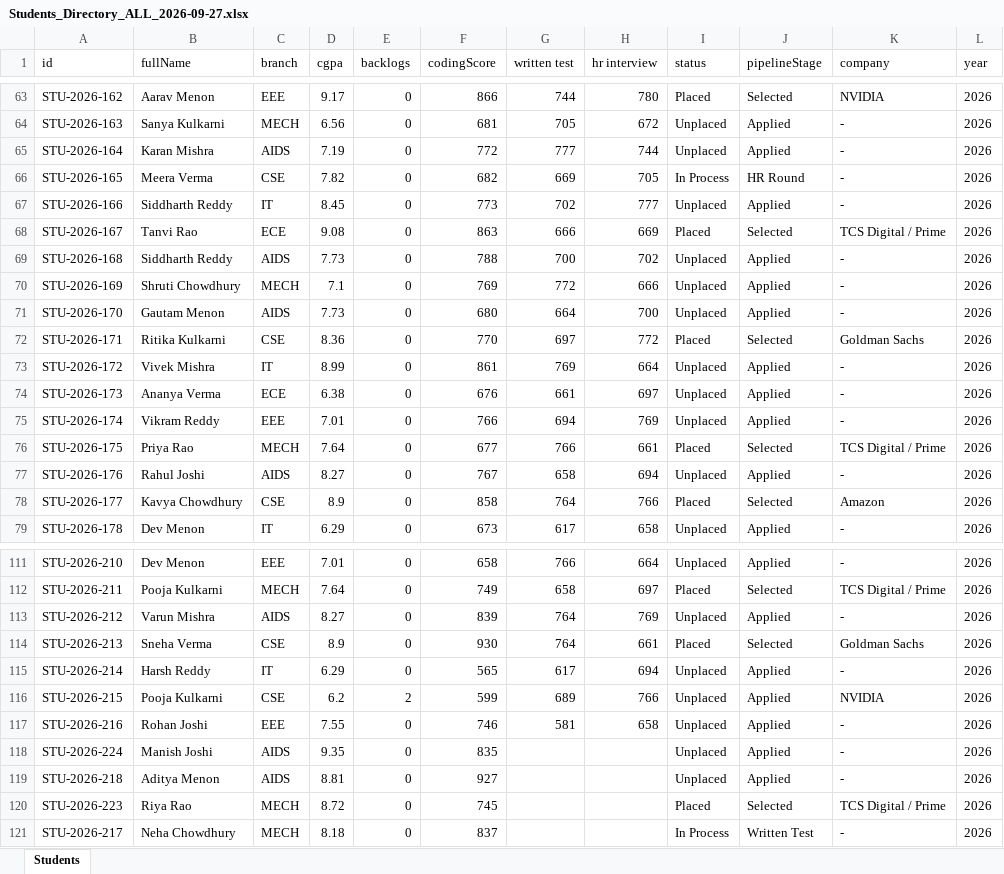
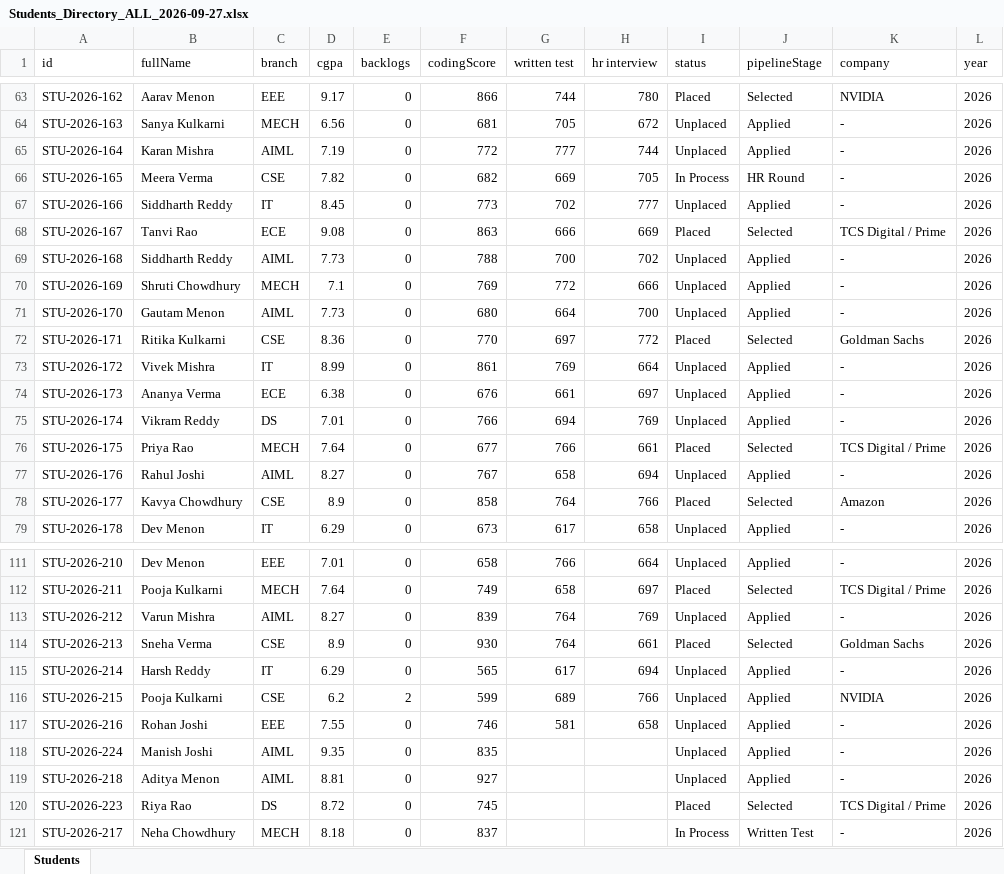
Before and after one commit to yaswanthkumarpalle/placement, an Excel workbook: uploads/Students_Directory_ALL_2026-09-27.xlsx, sheet Students, drawn as a sheet; only a part is shown, gaps mark what is left out; values as stored, in another font and other column widths than the file's, no borders; the diff covers the shown part only; the diff names each change by its address in the sheet, - before the commit and + after, or states it on an @@ line.

```diff
--- a/uploads/Students_Directory_ALL_2026-09-27.xlsx (sheet Students)
+++ b/uploads/Students_Directory_ALL_2026-09-27.xlsx (sheet Students)
-C65 (branch): AIDS
+C65 (branch): AIML
-C69 (branch): AIDS
+C69 (branch): AIML
-C71 (branch): AIDS
+C71 (branch): AIML
-C75 (branch): EEE
+C75 (branch): DS
-C77 (branch): AIDS
+C77 (branch): AIML
-C113 (branch): AIDS
+C113 (branch): AIML
-C118:C119 (branch): AIDS
+C118:C119 (branch): AIML
-C120 (branch): MECH
+C120 (branch): DS
```
Also changed, not shown: 17 edited cells elsewhere in this sheet, 3 other files.
